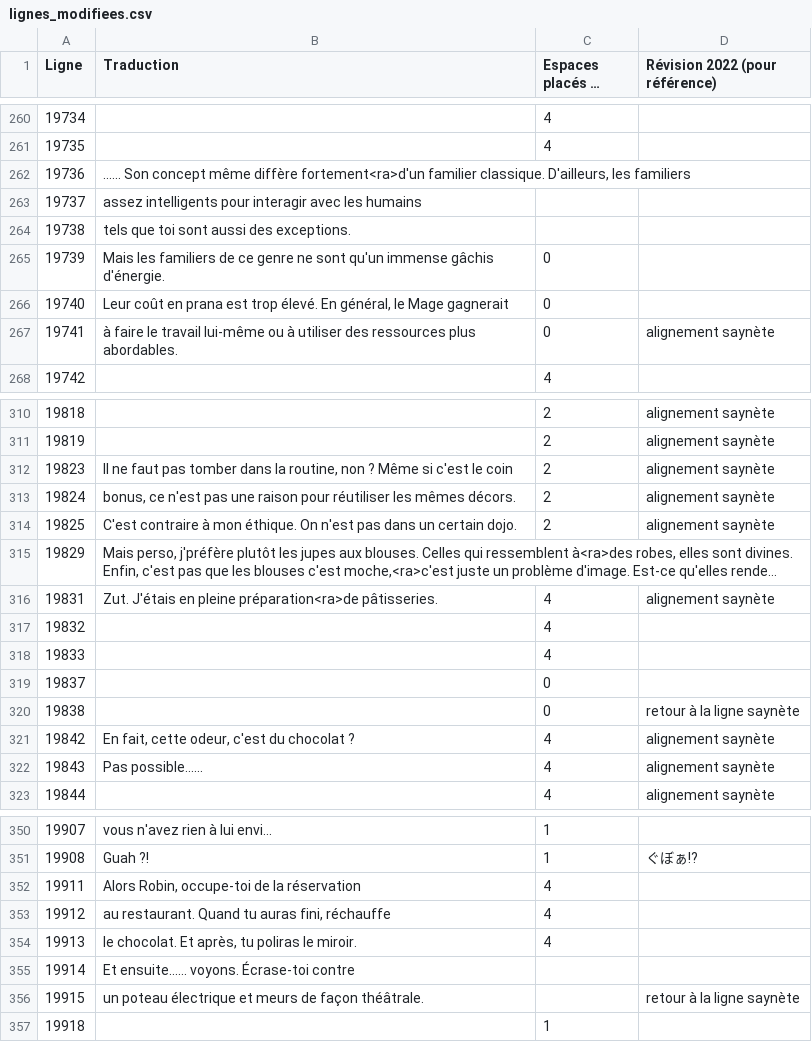
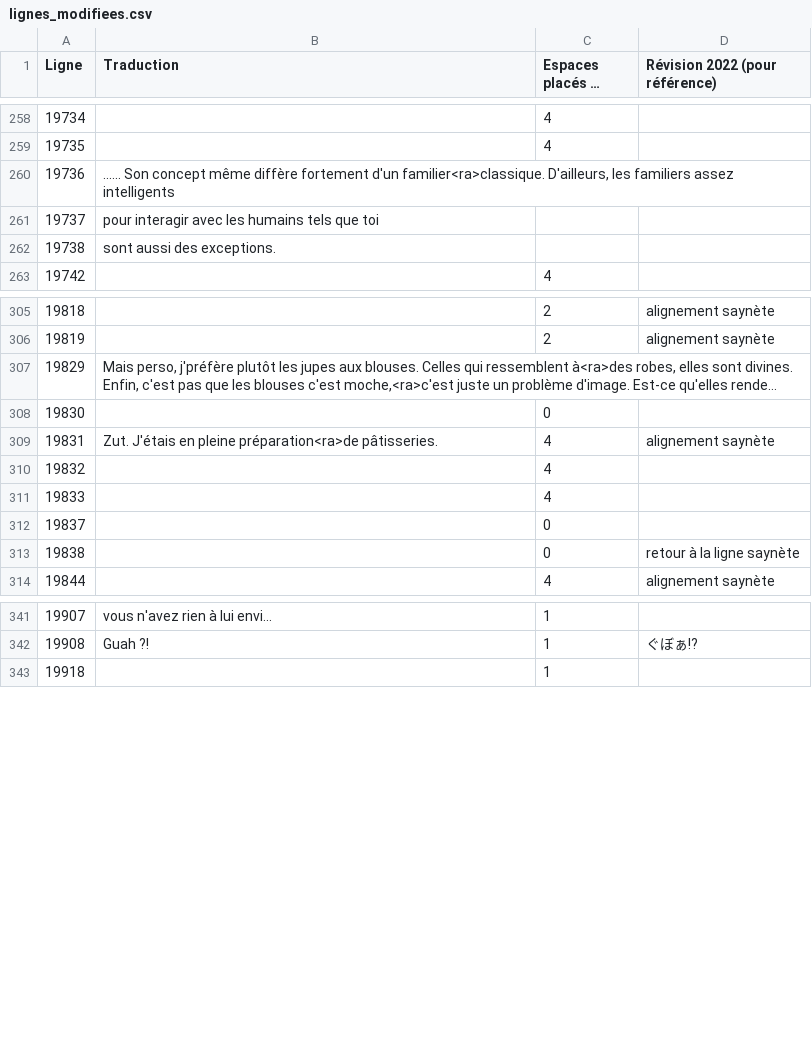
Before and after one commit to requinDr/mahoyo-insert-french, a CSV file: sources/lignes_modifiees.csv, drawn as a sheet; only a part is shown, gaps mark what is left out; long unchanged cells end in …; removed rows and columns are numbered as before the commit, all else as after; the diff covers the shown part only; the diff names each change by its address in the sheet, - before the commit and + after, or states it on an @@ line.

```diff
--- a/sources/lignes_modifiees.csv
+++ b/sources/lignes_modifiees.csv
-B260 (Traduction): …même diffère fortement<ra>d'un familier classique. D'ailleurs, les familiers
+B260 (Traduction): …même diffère fortement d'un familier<ra>classique. D'ailleurs, les familiers assez intelligents
-B261 (Traduction): assez intelligents pour interagir avec les humains
+B261 (Traduction): pour interagir avec les humains tels que toi
-B262 (Traduction): tels que toi sont aussi des exceptions.
+B262 (Traduction): sont aussi des exceptions.
-row 265: 19739 | Mais les familiers de ce genre ne sont qu'un immense gâchis d'énergie. | 0
-row 266: 19740 | Leur coût en prana est trop élevé. En général, le Mage gagnerait | 0
-row 267: 19741 | à faire le travail lui-même ou à utiliser des ressources plus abordables. | 0 | alignement saynète
-row 312: 19823 | Il ne faut pas tomber dans la routine, non ? Même si c'est le coin | 2 | alignement saynète
-row 313: 19824 | bonus, ce n'est pas une raison pour réutiliser les mêmes décors. | 2 | alignement saynète
-row 314: 19825 | C'est contraire à mon éthique. On n'est pas dans un certain dojo. | 2 | alignement saynète
+row 308: 19830 |  | 0
-row 321: 19842 | En fait, cette odeur, c'est du chocolat ? | 4 | alignement saynète
-row 322: 19843 | Pas possible...... | 4 | alignement saynète
-row 352: 19911 | Alors Robin, occupe-toi de la réservation | 4
-row 353: 19912 | au restaurant. Quand tu auras fini, réchauffe | 4
-row 354: 19913 | le chocolat. Et après, tu poliras le miroir. | 4
-row 355: 19914 | Et ensuite...... voyons. Écrase-toi contre
-row 356: 19915 | un poteau électrique et meurs de façon théâtrale. |  | retour à la ligne saynète
```
Also changed, not shown: 5 removed rows and 13 edited cells elsewhere in this file, 7 other files.
